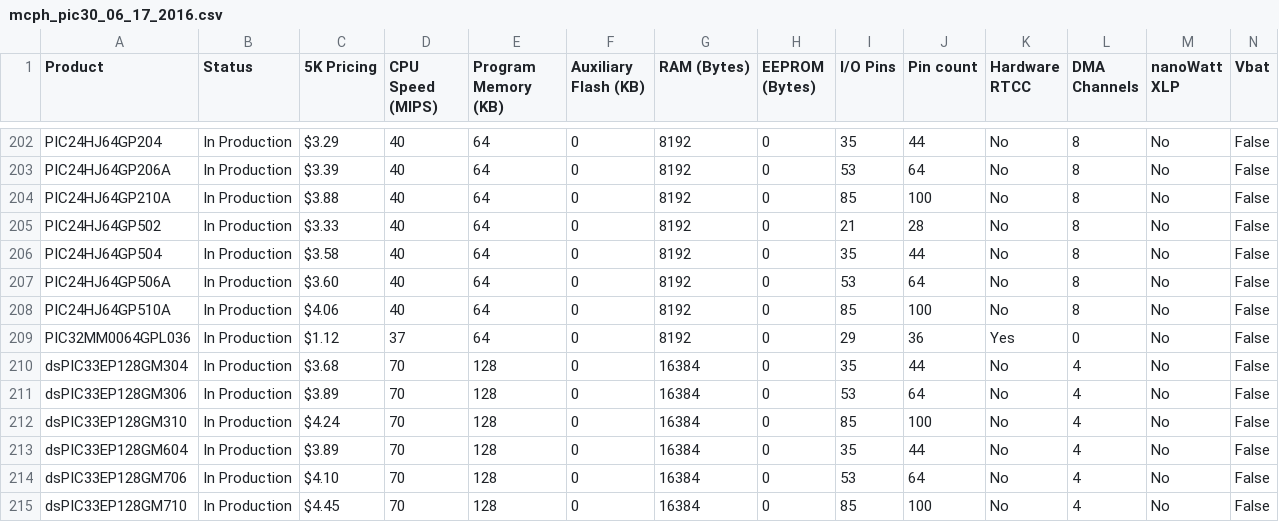
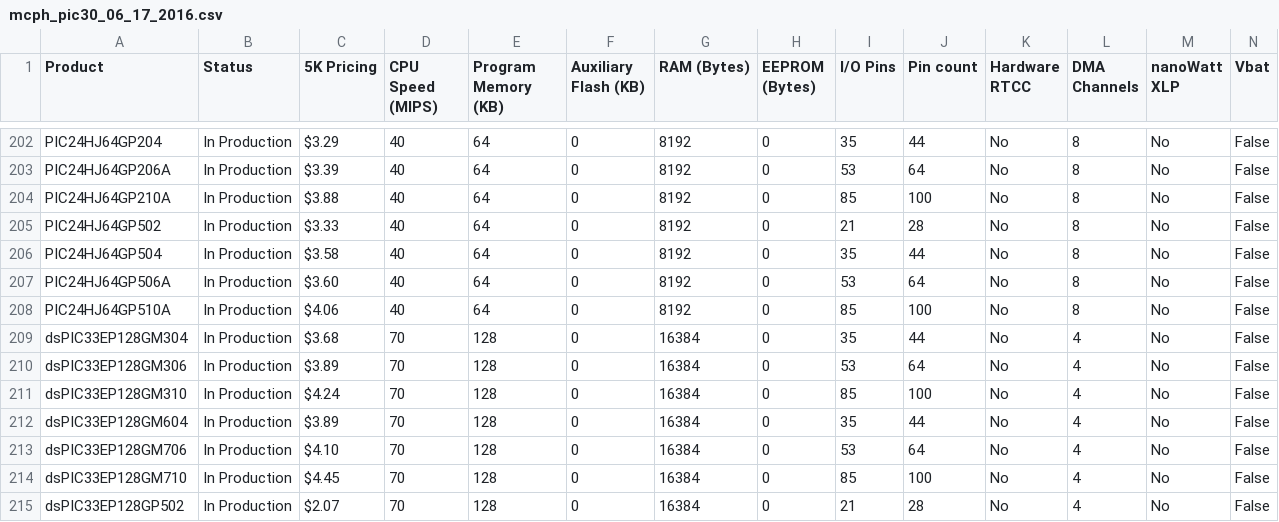
Before and after one commit to UniSwarm/uDevkit-SDK, a CSV file: support/archi/pic16b/mcph_pic30_06_17_2016.csv, drawn as a sheet; only a part is shown, gaps mark what is left out; the shorter side is filled out with more unchanged rows; rows hold the shown columns only; the diff names each change by its address in the sheet, - before the commit and + after, or states it on an @@ line.

```diff
--- a/support/archi/pic16b/mcph_pic30_06_17_2016.csv
+++ b/support/archi/pic16b/mcph_pic30_06_17_2016.csv
-row 209: PIC32MM0064GPL036 | In Production | $1.12 | 37 | 64 | 0 | 8192 | 0 | 29 | 36 | Yes | 0 | No | False
```
Also changed, not shown: 2 other files.
